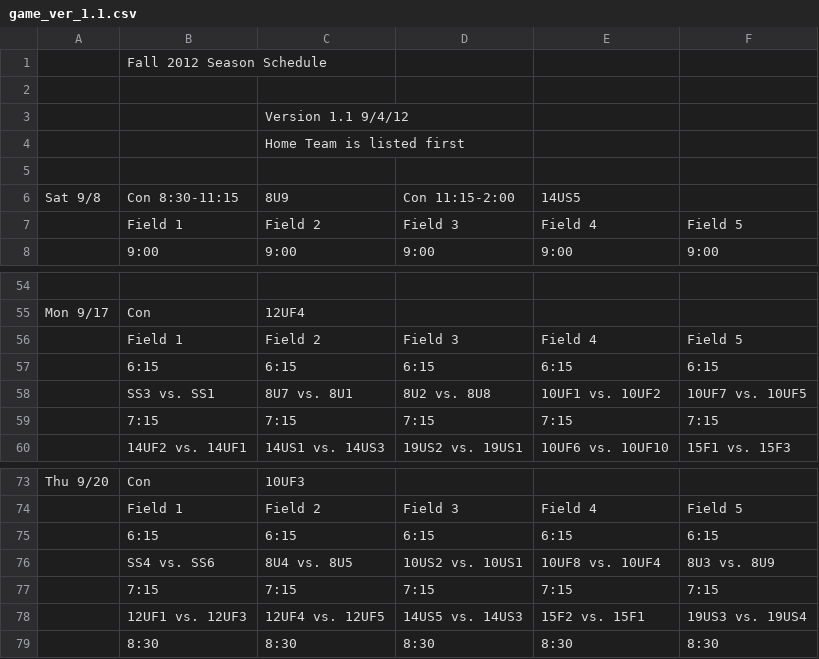
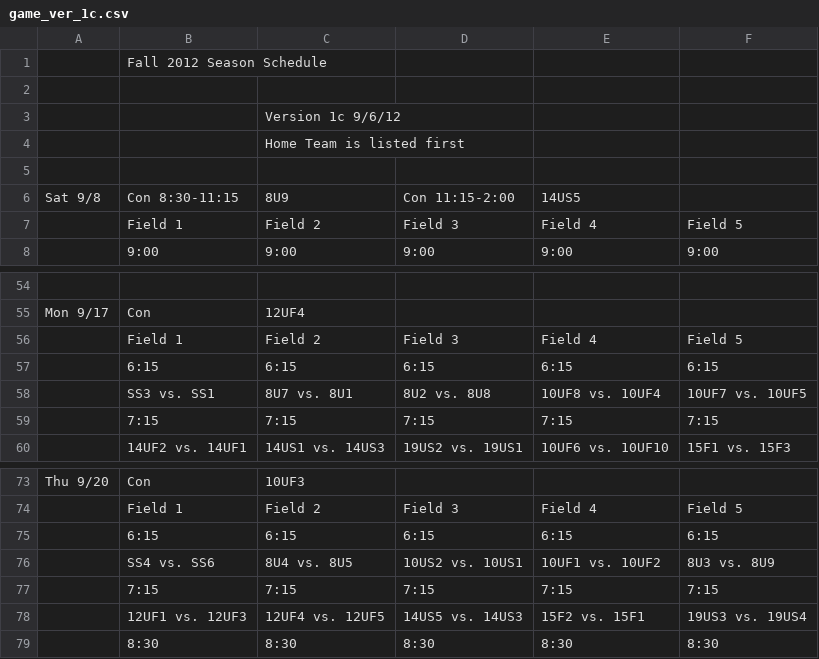
Before and after one commit to tmcabee/softball, a CSV file: script/schedules/game_ver_1c.csv (was script/schedules/game_ver_1.1.csv), drawn as a sheet; only a part is shown, gaps mark what is left out.

Commit message:
Renamed version numbers with letters; reset baseline to game_ver_1c (no cancellations)

```diff
--- a/script/schedules/game_ver_1.1.csv
+++ b/script/schedules/game_ver_1c.csv
@@ -2,3 +2,3 @@
 ,,,,,
-,,Version 1.1   9/4/12,,,
+,,Version 1c   9/6/12,,,
 ,,Home Team is listed first,,,
@@ -57,3 +57,3 @@ Mon 9/17,Con,12UF4,,,
 ,6:15,6:15,6:15,6:15,6:15
-,SS3 vs. SS1,8U7 vs. 8U1,8U2 vs. 8U8,10UF1 vs. 10UF2,10UF7 vs. 10UF5
+,SS3 vs. SS1,8U7 vs. 8U1,8U2 vs. 8U8,10UF8 vs. 10UF4,10UF7 vs. 10UF5
 ,7:15,7:15,7:15,7:15,7:15
@@ -75,3 +75,3 @@ Thu 9/20,Con,10UF3,,,
 ,6:15,6:15,6:15,6:15,6:15
-,SS4 vs. SS6,8U4 vs. 8U5,10US2 vs. 10US1,10UF8 vs. 10UF4,8U3 vs. 8U9
+,SS4 vs. SS6,8U4 vs. 8U5,10US2 vs. 10US1,10UF1 vs. 10UF2,8U3 vs. 8U9
 ,7:15,7:15,7:15,7:15,7:15
```
Also changed, not shown: 2 other files.
